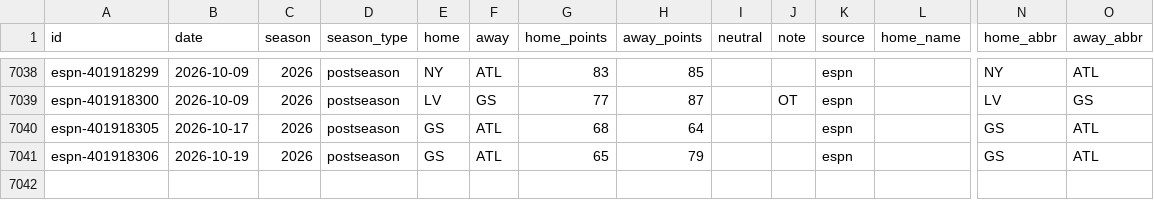
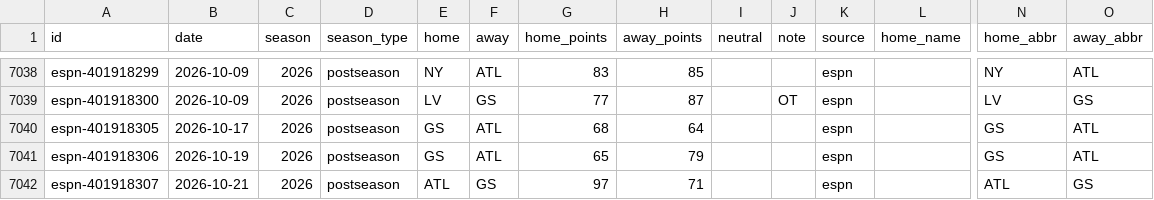
Before and after one commit to rjr5021/belt-holders, a CSV file: data/wnba/games.csv, drawn as a sheet; only a part is shown, gaps mark what is left out; rows hold the shown columns only; the diff names each change by its address in the sheet, - before the commit and + after, or states it on an @@ line.

```diff
--- a/data/wnba/games.csv
+++ b/data/wnba/games.csv
+row 7042: espn-401918307 | 2026-10-21 | 2026 | postseason | ATL | GS | 97 | 71 |  |  | espn |  | ATL | GS
```
Also changed, not shown: data/ligamx/games.csv, data/mls/games.csv, 5 other files.
